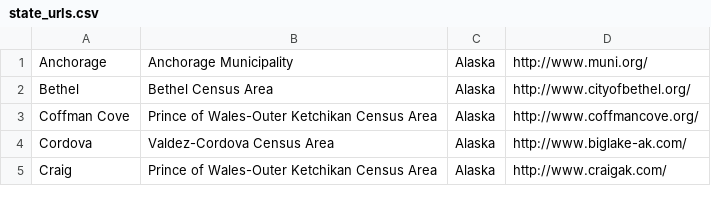
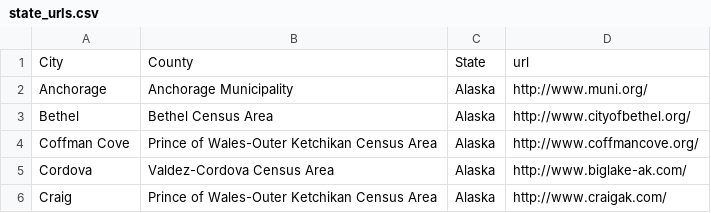
Before and after one commit to red-bin/freeasinfoia, a CSV file: state_urls.csv, drawn as a sheet; only a part is shown.

Commit message:
adding header

```diff
--- a/state_urls.csv
+++ b/state_urls.csv
@@ -1 +1,2 @@
+City,County,State,url
 "Anchorage","Anchorage Municipality","Alaska","http://www.muni.org/"
```
